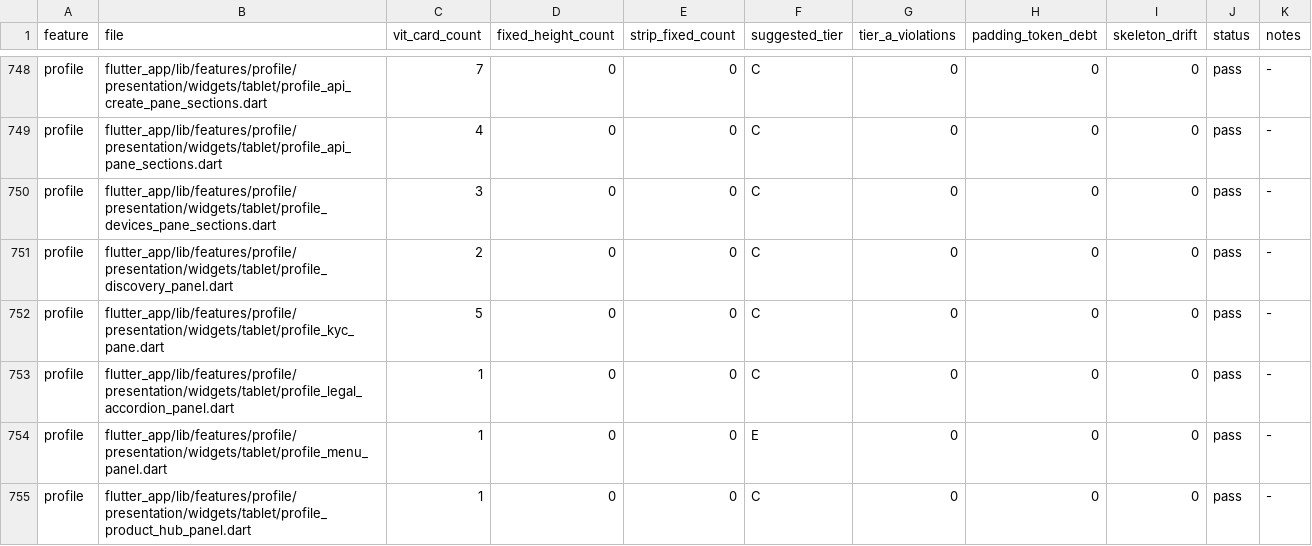
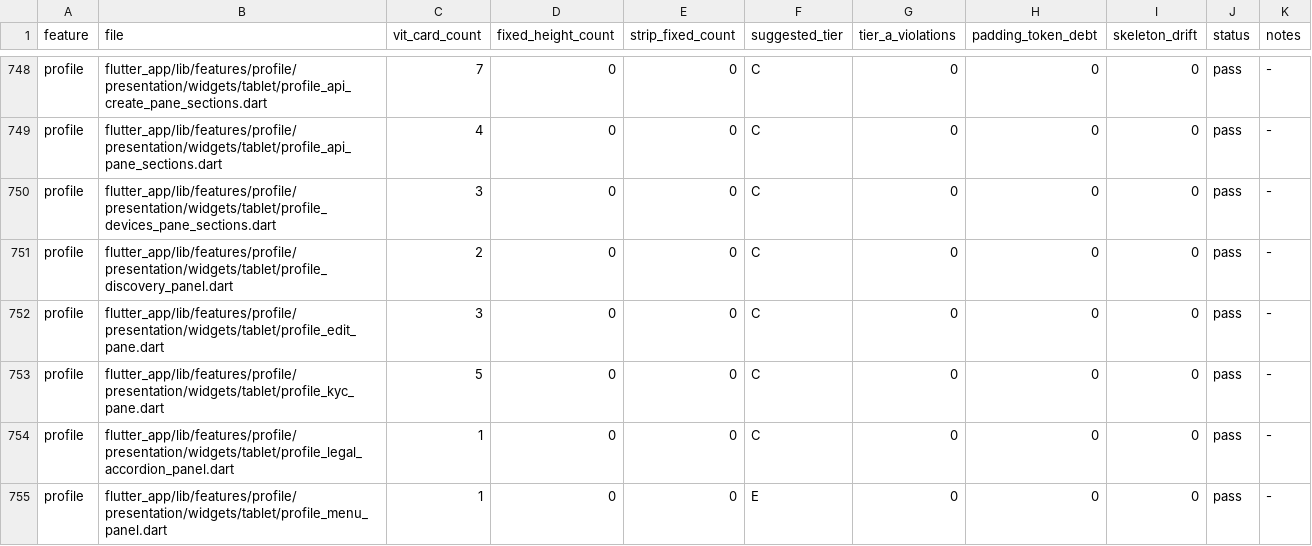
Before and after one commit to LonelyTraderBay/vittrade-flutter, a CSV file: docs/02_FLUTTER_MIGRATION/audits/VitTrade-Card-Tile-Audit.csv, drawn as a sheet; only a part is shown, gaps mark what is left out; the shorter side is filled out with more unchanged rows.

```diff
--- a/docs/02_FLUTTER_MIGRATION/audits/VitTrade-Card-Tile-Audit.csv
+++ b/docs/02_FLUTTER_MIGRATION/audits/VitTrade-Card-Tile-Audit.csv
@@ -751,2 +751,3 @@ profile,flutter_app/lib/features/profile/presentation/widgets/tablet/profile_dev
 profile,flutter_app/lib/features/profile/presentation/widgets/tablet/profile_discovery_panel.dart,2,0,0,C,0,0,0,pass,-
+profile,flutter_app/lib/features/profile/presentation/widgets/tablet/profile_edit_pane.dart,3,0,0,C,0,0,0,pass,-
 profile,flutter_app/lib/features/profile/presentation/widgets/tablet/profile_kyc_pane.dart,5,0,0,C,0,0,0,pass,-
```
Also changed, not shown: docs/02_FLUTTER_MIGRATION/audits/VitTrade-Card-Tile-Migration-Manifest.csv, docs/02_FLUTTER_MIGRATION/audits/VitTrade-Design-Token-Consistency-Audit.csv, 17 other files.
